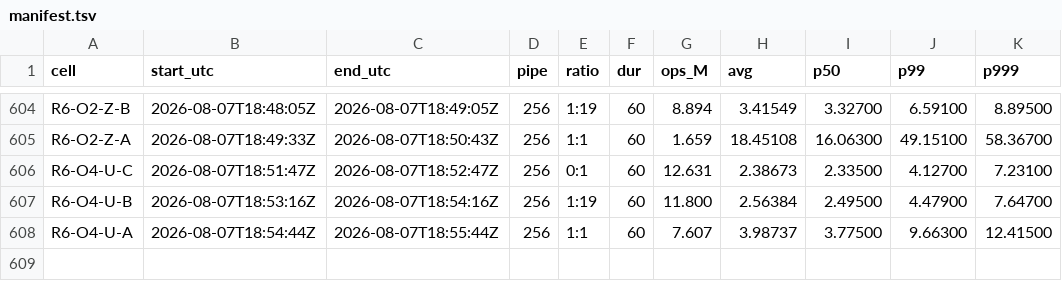
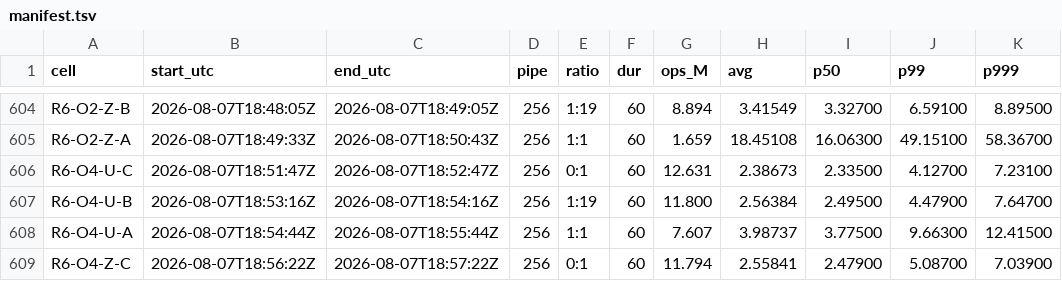
Before and after one commit to Boo-seon-woong/memcached-1.6.42-port_v4, a TSV file: experiments/semi_final/genie/manifest.tsv, drawn as a sheet; only a part is shown, gaps mark what is left out.

Commit message:
[genie] R6-O4-Z-C 11.794M

```diff
--- a/experiments/semi_final/genie/manifest.tsv
+++ b/experiments/semi_final/genie/manifest.tsv
@@ -608 +608,2 @@ R6-O4-U-B	2026-08-07T18:53:16Z	2026-08-07T18:54:16Z	256	1:19	60	11.800	2.56384	2
 R6-O4-U-A	2026-08-07T18:54:44Z	2026-08-07T18:55:44Z	256	1:1	60	7.607	3.98737	3.77500	9.66300	12.41500
+R6-O4-Z-C	2026-08-07T18:56:22Z	2026-08-07T18:57:22Z	256	0:1	60	11.794	2.55841	2.47900	5.08700	7.03900
```
Also changed, not shown: 2 other files.
